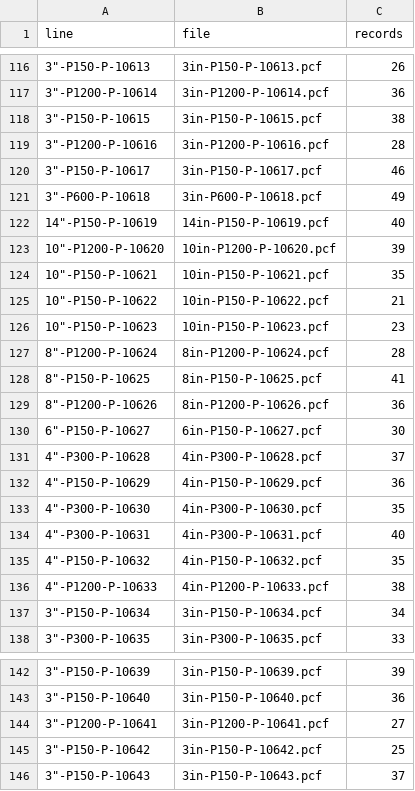
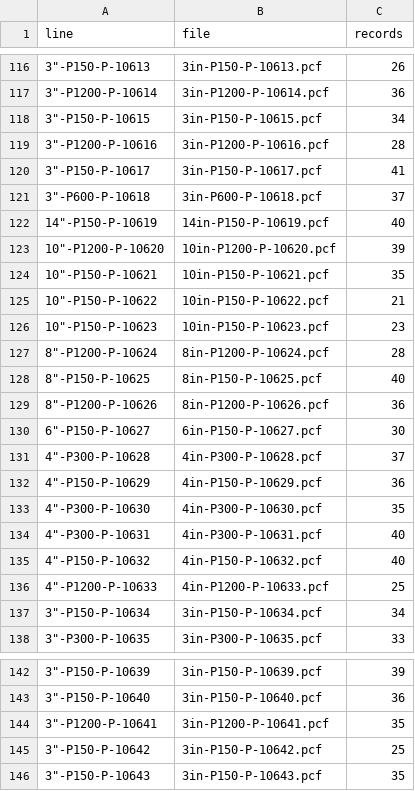
Before and after one commit to adamrobichaud55-design/Refinery, a CSV file: smartweld/public/refinery/units/pipeway/pcf/INDEX.csv, drawn as a sheet; only a part is shown, gaps mark what is left out.

```diff
--- a/smartweld/public/refinery/units/pipeway/pcf/INDEX.csv
+++ b/smartweld/public/refinery/units/pipeway/pcf/INDEX.csv
@@ -117,6 +117,6 @@ line,file,records
 "3""-P1200-P-10614",3in-P1200-P-10614.pcf,36
-"3""-P150-P-10615",3in-P150-P-10615.pcf,38
+"3""-P150-P-10615",3in-P150-P-10615.pcf,34
 "3""-P1200-P-10616",3in-P1200-P-10616.pcf,28
-"3""-P150-P-10617",3in-P150-P-10617.pcf,46
-"3""-P600-P-10618",3in-P600-P-10618.pcf,49
+"3""-P150-P-10617",3in-P150-P-10617.pcf,41
+"3""-P600-P-10618",3in-P600-P-10618.pcf,37
 "14""-P150-P-10619",14in-P150-P-10619.pcf,40
@@ -127,3 +127,3 @@ line,file,records
 "8""-P1200-P-10624",8in-P1200-P-10624.pcf,28
-"8""-P150-P-10625",8in-P150-P-10625.pcf,41
+"8""-P150-P-10625",8in-P150-P-10625.pcf,40
 "8""-P1200-P-10626",8in-P1200-P-10626.pcf,36
@@ -134,4 +134,4 @@ line,file,records
 "4""-P300-P-10631",4in-P300-P-10631.pcf,40
-"4""-P150-P-10632",4in-P150-P-10632.pcf,35
-"4""-P1200-P-10633",4in-P1200-P-10633.pcf,38
+"4""-P150-P-10632",4in-P150-P-10632.pcf,40
+"4""-P1200-P-10633",4in-P1200-P-10633.pcf,25
 "3""-P150-P-10634",3in-P150-P-10634.pcf,34
@@ -143,4 +143,4 @@ line,file,records
 "3""-P150-P-10640",3in-P150-P-10640.pcf,36
-"3""-P1200-P-10641",3in-P1200-P-10641.pcf,27
+"3""-P1200-P-10641",3in-P1200-P-10641.pcf,35
 "3""-P150-P-10642",3in-P150-P-10642.pcf,25
-"3""-P150-P-10643",3in-P150-P-10643.pcf,37
+"3""-P150-P-10643",3in-P150-P-10643.pcf,35
```
Also changed, not shown: smartweld/public/refinery/units/pipeway/groundtruth/bom.csv, 46 other files.
